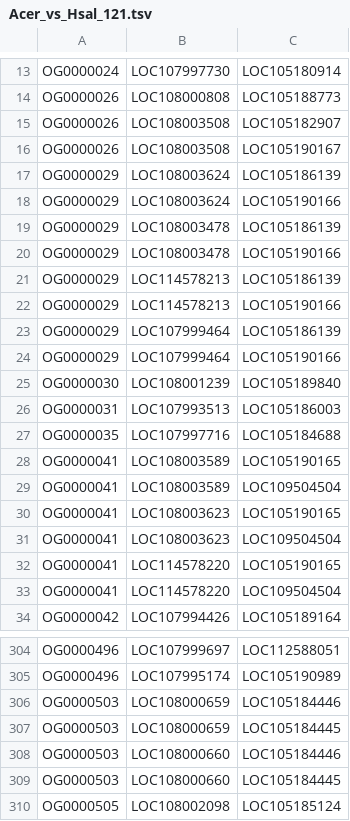
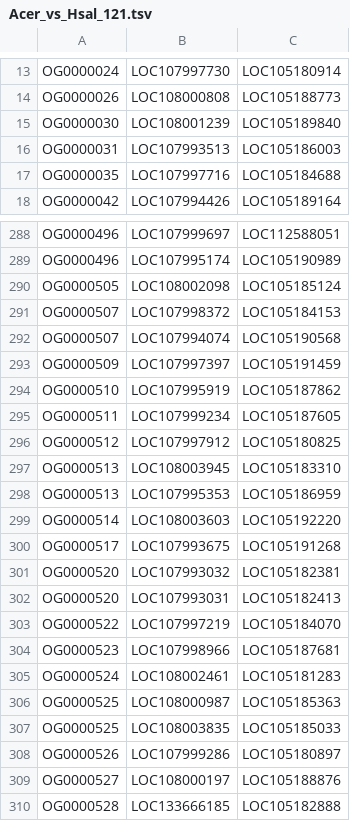
Before and after one commit to zliu90693/anno_cells, a TSV file: .subprojects/MetaNeighbor/orthologs/Acer_vs_Hsal_121.tsv, drawn as a sheet; only a part is shown, gaps mark what is left out; the shorter side is filled out with more unchanged rows; the diff names each change by its address in the sheet, - before the commit and + after, or states it on an @@ line.

```diff
--- a/.subprojects/MetaNeighbor/orthologs/Acer_vs_Hsal_121.tsv
+++ b/.subprojects/MetaNeighbor/orthologs/Acer_vs_Hsal_121.tsv
-row 15: OG0000026 | LOC108003508 | LOC105182907
-row 16: OG0000026 | LOC108003508 | LOC105190167
-row 17: OG0000029 | LOC108003624 | LOC105186139
-row 18: OG0000029 | LOC108003624 | LOC105190166
-row 19: OG0000029 | LOC108003478 | LOC105186139
-row 20: OG0000029 | LOC108003478 | LOC105190166
-row 21: OG0000029 | LOC114578213 | LOC105186139
-row 22: OG0000029 | LOC114578213 | LOC105190166
-row 23: OG0000029 | LOC107999464 | LOC105186139
-row 24: OG0000029 | LOC107999464 | LOC105190166
-row 28: OG0000041 | LOC108003589 | LOC105190165
-row 29: OG0000041 | LOC108003589 | LOC109504504
-row 30: OG0000041 | LOC108003623 | LOC105190165
-row 31: OG0000041 | LOC108003623 | LOC109504504
-row 32: OG0000041 | LOC114578220 | LOC105190165
-row 33: OG0000041 | LOC114578220 | LOC109504504
-row 306: OG0000503 | LOC108000659 | LOC105184446
-row 307: OG0000503 | LOC108000659 | LOC105184445
-row 308: OG0000503 | LOC108000660 | LOC105184446
-row 309: OG0000503 | LOC108000660 | LOC105184445
```
Also changed, not shown: .subprojects/MetaNeighbor/orthologs/Acer_vs_Amel_121.tsv, .subprojects/MetaNeighbor/orthologs/Acer_vs_Dmel_121.tsv, 4 other files.
